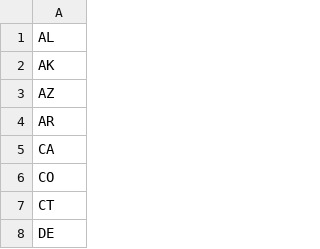
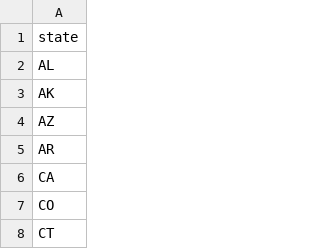
Before and after one commit to lilamcodes/SearchDataFile, a CSV file: ql/states.csv, drawn as a sheet; only a part is shown; the shorter side is filled out with more unchanged rows.

Commit message:
Add files via upload

```diff
--- a/ql/states.csv
+++ b/ql/states.csv
@@ -1 +1,2 @@
+state
 AL
```
